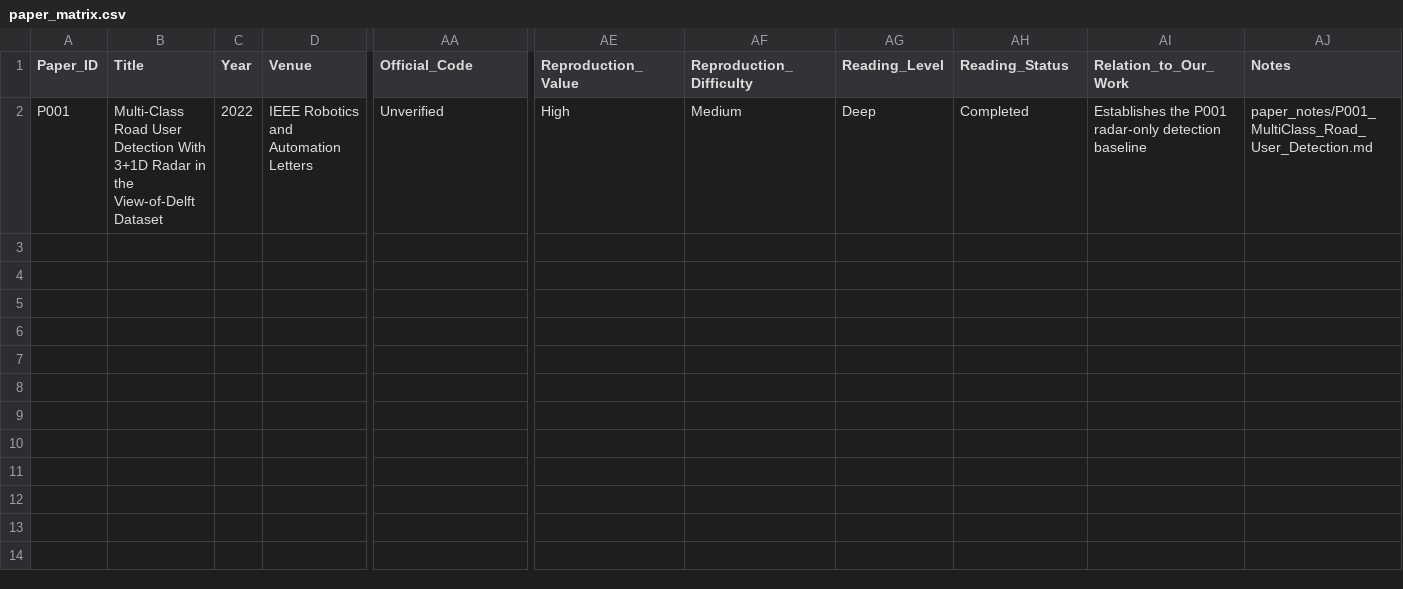
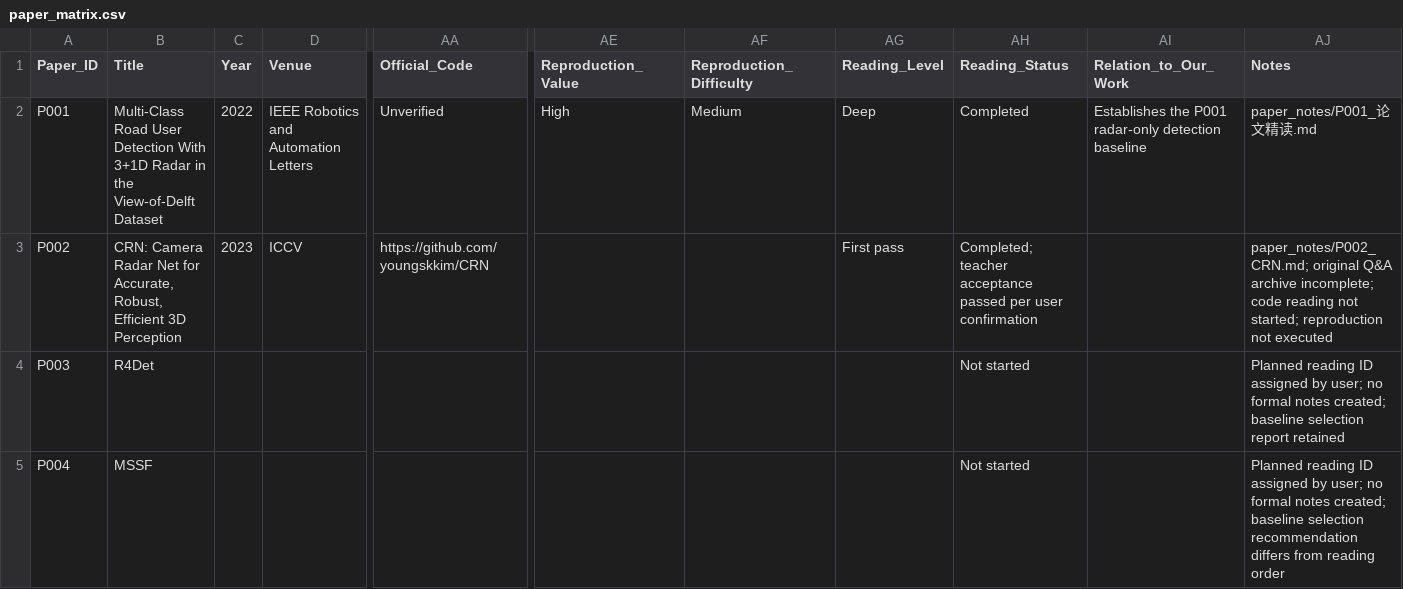
Before and after one commit to wzhikun-helper/RadarVisionLLM-Lab, a CSV file: papers/paper_matrix.csv, drawn as a sheet; only a part is shown, gaps mark what is left out; rows hold the shown columns only; the diff names each change by its address in the sheet, - before the commit and + after, or states it on an @@ line.

Commit message:
chore(repo): organize research notes and audit legacy assets

```diff
--- a/papers/paper_matrix.csv
+++ b/papers/paper_matrix.csv
-AJ2 (Notes): paper_notes/P001_MultiClass_Road_User_Detection.md
+AJ2 (Notes): paper_notes/P001_论文精读.md
+row 3: P002 | CRN: Camera Radar Net for Accurate, Robust, Efficient 3D Perception | 2023 | ICCV | https://github.com/youngskkim/CRN |  |  | First pass | Completed; teacher acceptance passed per user confirmation |  | paper_notes/P002_CRN.md; original Q&A archive incomplete; code reading not started; reproduction not executed
+row 4: P003 | R4Det |  |  |  |  |  |  | Not started |  | Planned reading ID assigned by user; no formal notes created; baseline selection report retained
+row 5: P004 | MSSF |  |  |  |  |  |  | Not started |  | Planned reading ID assigned by user; no formal notes created; baseline selection recommendation differs from reading order
```
Also changed, not shown: 38 other files.
